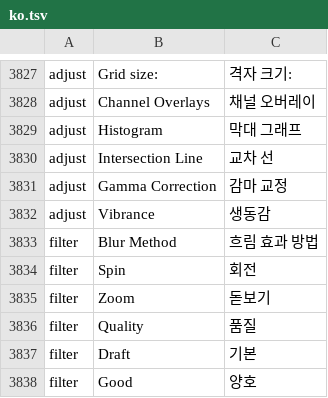
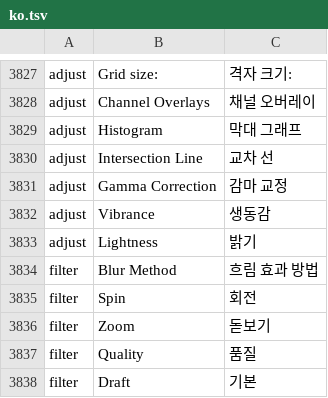
Before and after one commit to NK-Studio/prism, a TSV file: crates/ui-egui/src/i18n/ko.tsv, drawn as a sheet; only a part is shown, gaps mark what is left out; the shorter side is filled out with more unchanged rows; the diff covers the shown part only; the diff names each change by its address in the sheet, - before the commit and + after, or states it on an @@ line.

```diff
--- a/crates/ui-egui/src/i18n/ko.tsv
+++ b/crates/ui-egui/src/i18n/ko.tsv
+row 3833: adjust | Lightness | 밝기
```
Also changed, not shown: 30 added rows elsewhere in this file, 9 other files.
